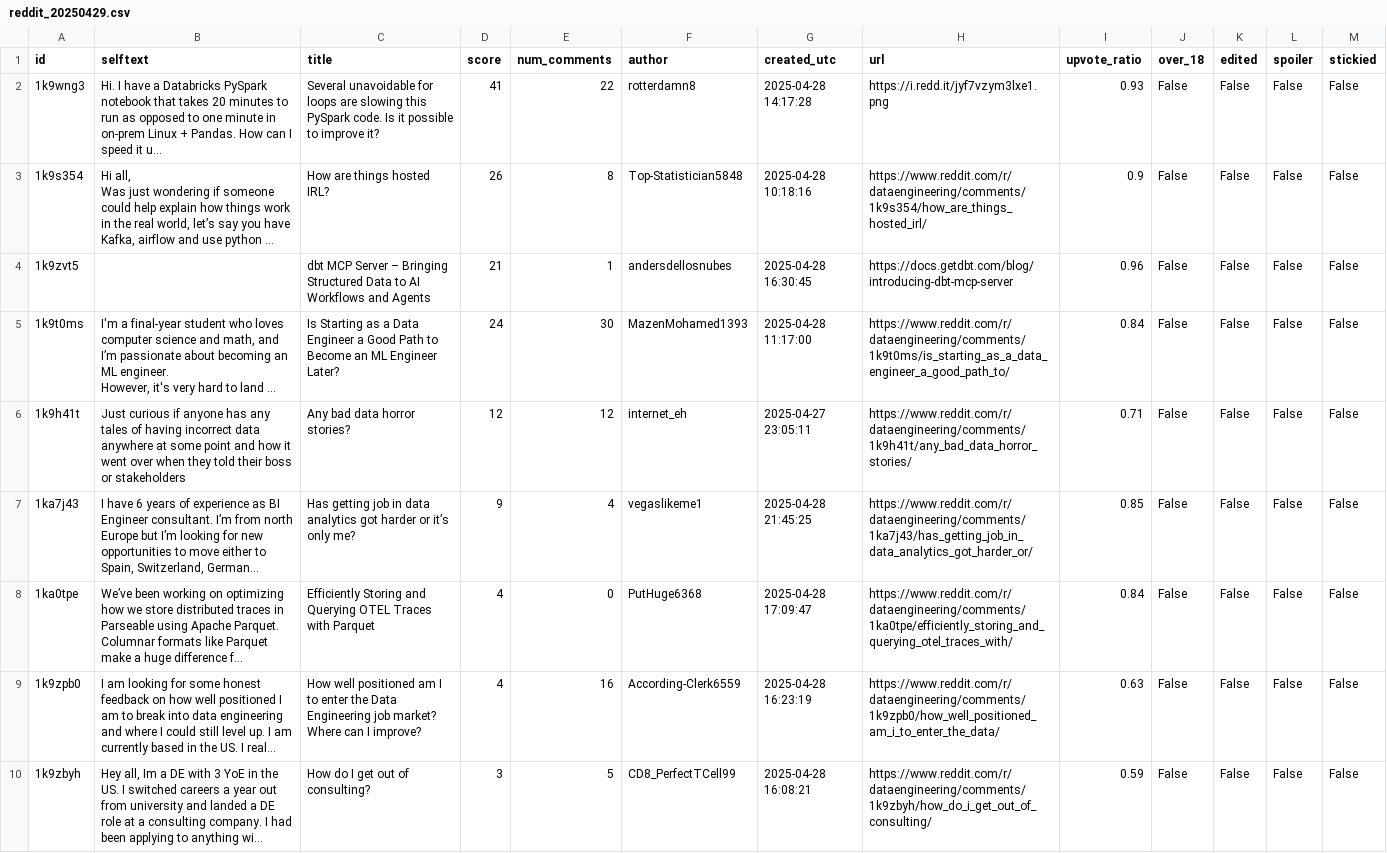
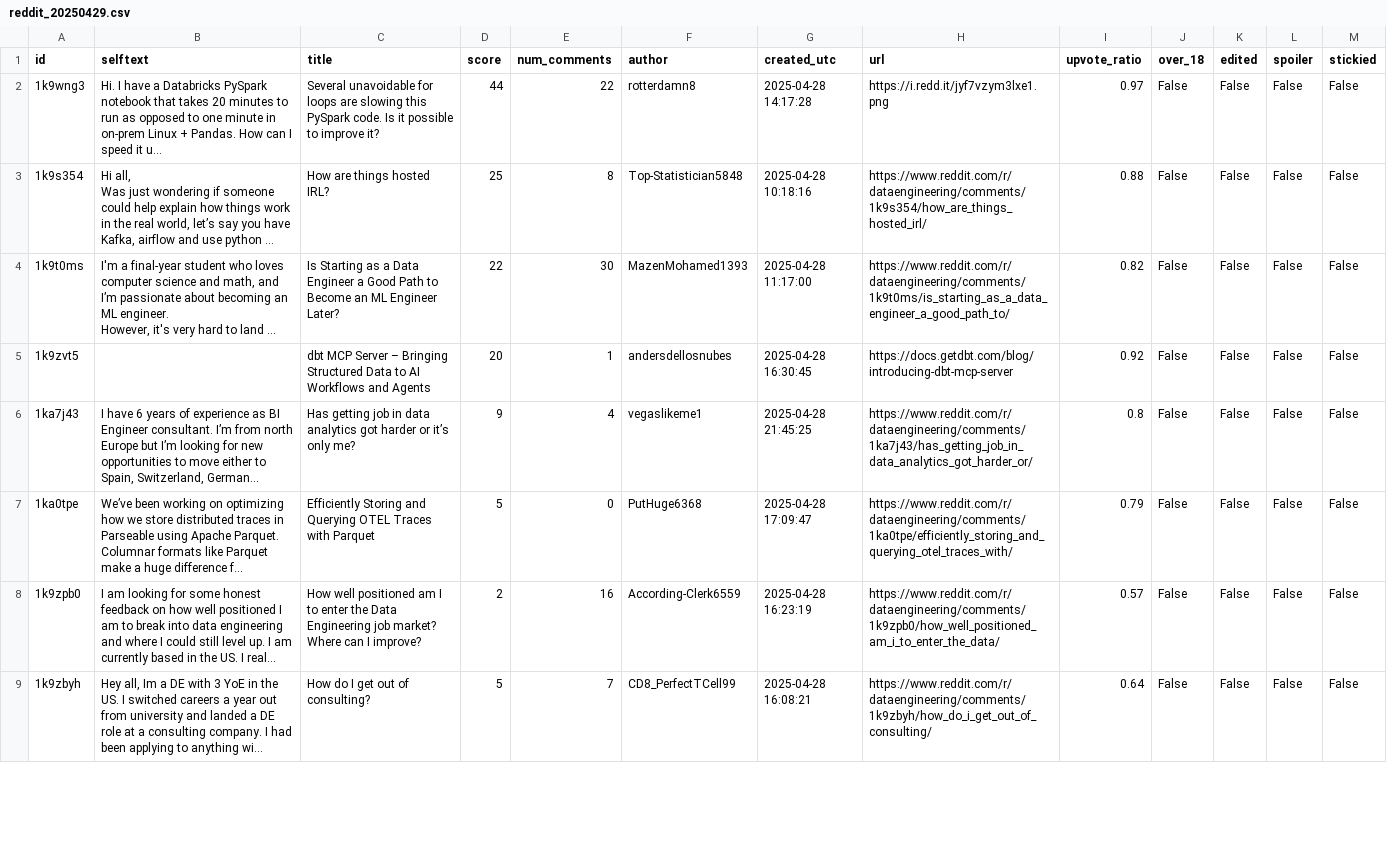
Before and after one commit to NotAbdelrahmanelsayed/Reddit_ETL, a CSV file: data/output/reddit_20250429.csv, drawn as a sheet; only a part is shown; long unchanged cells end in …; removed rows and columns are numbered as before the commit, all else as after; the diff covers the shown part only; the diff names each change by its address in the sheet, - before the commit and + after, or states it on an @@ line.

```diff
--- a/data/output/reddit_20250429.csv
+++ b/data/output/reddit_20250429.csv
-D2 (score): 41
+D2 (score): 44
-I2 (upvote_ratio): 0.93
+I2 (upvote_ratio): 0.97
-D3 (score): 26
+D3 (score): 25
-I3 (upvote_ratio): 0.9
+I3 (upvote_ratio): 0.88
-row 4: 1k9zvt5 |  | dbt MCP Server – Bringing Structured Data to AI Workflows and Agents | 21 | 1 | andersdellosnubes | 2025-04-28 16:30:45 | https://docs.getdbt.com/blog/introducing-dbt-mcp-server | 0.96 | False | False | False | False
-D4 (score): 24
+D4 (score): 22
-I4 (upvote_ratio): 0.84
+I4 (upvote_ratio): 0.82
-row 6: 1k9h41t | Just curious if anyone has any tales of having incorrect data anywhere at some point and how it went over when they told their boss or stakeholders | Any bad data horror stories? | 12 | 12 | internet_eh | 2025-04-27 23:05:11 | https://www.reddit.com/r/dataengineering/comments/1k9h41t/any_bad_data_horror_stories/ | 0.71 | False | False | False | False
+row 5: 1k9zvt5 |  | dbt MCP Server – Bringing Structured Data to AI Workflows and Agents | 20 | 1 | andersdellosnubes | 2025-04-28 16:30:45 | https://docs.getdbt.com/blog/introducing-dbt-mcp-server | 0.92 | False | False | False | False
-I6 (upvote_ratio): 0.85
+I6 (upvote_ratio): 0.8
-D7 (score): 4
+D7 (score): 5
-I7 (upvote_ratio): 0.84
+I7 (upvote_ratio): 0.79
-D8 (score): 4
+D8 (score): 2
-I8 (upvote_ratio): 0.63
+I8 (upvote_ratio): 0.57
-D9 (score): 3
+D9 (score): 5
-E9 (num_comments): 5
+E9 (num_comments): 7
-I9 (upvote_ratio): 0.59
+I9 (upvote_ratio): 0.64
```
Also changed, not shown: 2 added rows, 1 moved row and 10 edited cells elsewhere in this file, 3 other files.
